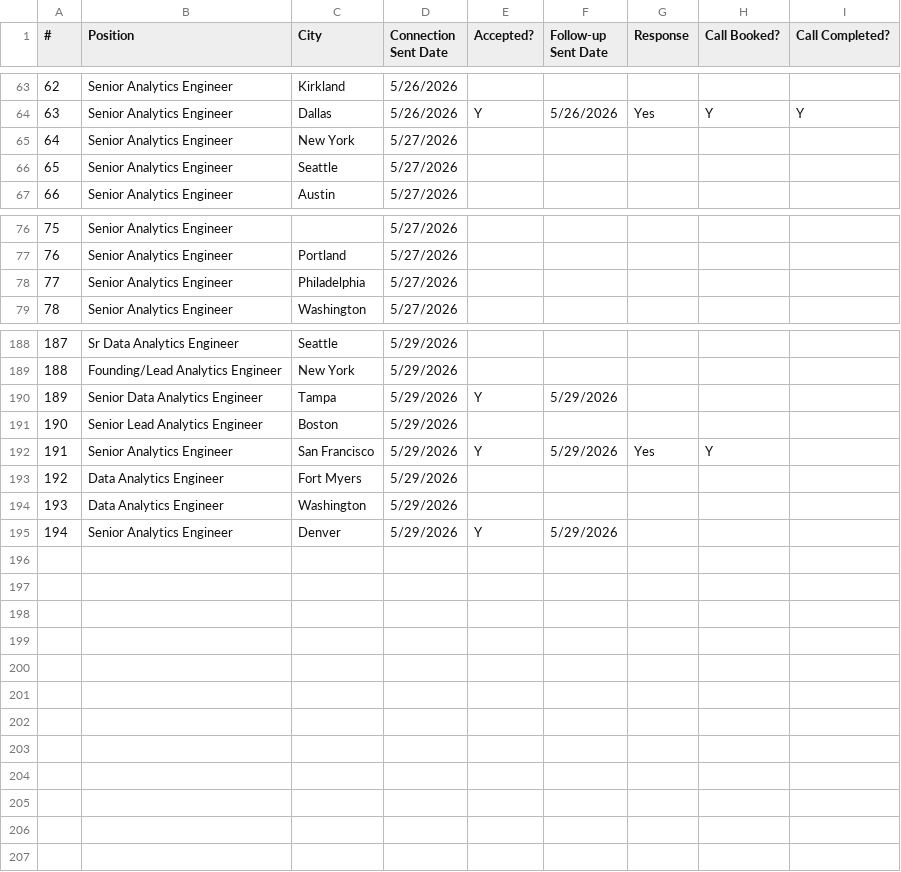
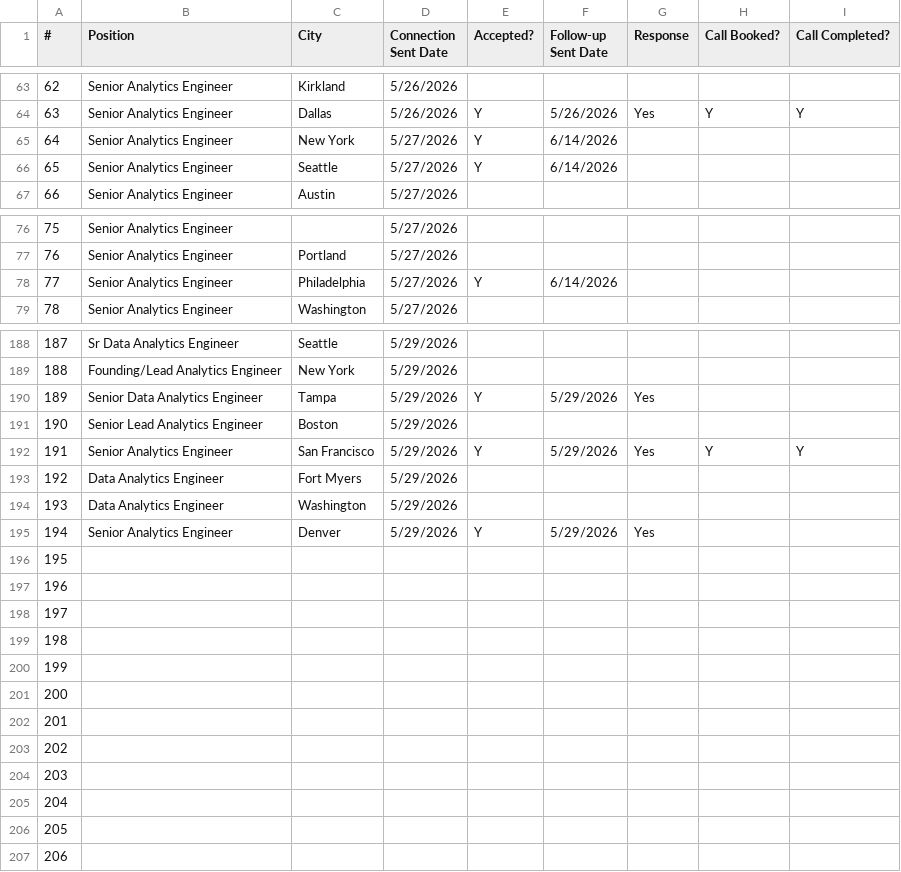
Before and after one commit to philipvu-13/linkedin-outreach-pipeline, a CSV file: data/campaign_02.csv, drawn as a sheet; only a part is shown, gaps mark what is left out; the diff covers the shown part only.

Commit message:
Update campaign data and add campaigns 3 and 4

```diff
--- a/data/campaign_02.csv
+++ b/data/campaign_02.csv
@@ -64,4 +64,4 @@
 63,Senior Analytics Engineer,Dallas,5/26/2026,Y,5/26/2026,Yes,Y,Y
-64,Senior Analytics Engineer,New York,5/27/2026,,,,,
-65,Senior Analytics Engineer,Seattle,5/27/2026,,,,,
+64,Senior Analytics Engineer,New York,5/27/2026,Y,6/14/2026,,,
+65,Senior Analytics Engineer,Seattle,5/27/2026,Y,6/14/2026,,,
 66,Senior Analytics Engineer,Austin,5/27/2026,,,,,
@@ -77,3 +77,3 @@
 76,Senior Analytics Engineer,Portland,5/27/2026,,,,,
-77,Senior Analytics Engineer,Philadelphia,5/27/2026,,,,,
+77,Senior Analytics Engineer,Philadelphia,5/27/2026,Y,6/14/2026,,,
 78,Senior Analytics Engineer,Washington,5/27/2026,,,,,
@@ -189,7 +189,19 @@
 188,Founding/Lead Analytics Engineer,New York,5/29/2026,,,,,
-189,Senior Data Analytics Engineer,Tampa,5/29/2026,Y,5/29/2026,,,
+189,Senior Data Analytics Engineer,Tampa,5/29/2026,Y,5/29/2026,Yes,,
 190,Senior Lead Analytics Engineer,Boston,5/29/2026,,,,,
-191,Senior Analytics Engineer,San Francisco,5/29/2026,Y,5/29/2026,Yes,Y,
+191,Senior Analytics Engineer,San Francisco,5/29/2026,Y,5/29/2026,Yes,Y,Y
 192,Data Analytics Engineer,Fort Myers,5/29/2026,,,,,
 193,Data Analytics Engineer,Washington,5/29/2026,,,,,
-194,Senior Analytics Engineer,Denver,5/29/2026,Y,5/29/2026,,,
+194,Senior Analytics Engineer,Denver,5/29/2026,Y,5/29/2026,Yes,,
+195,,,,,,,,
+196,,,,,,,,
+197,,,,,,,,
+198,,,,,,,,
+199,,,,,,,,
+200,,,,,,,,
+201,,,,,,,,
+202,,,,,,,,
+203,,,,,,,,
+204,,,,,,,,
+205,,,,,,,,
+206,,,,,,,,
```
Also changed, not shown: 16 edited cells elsewhere in this file, data/campaign_01.csv, 2 other files.
